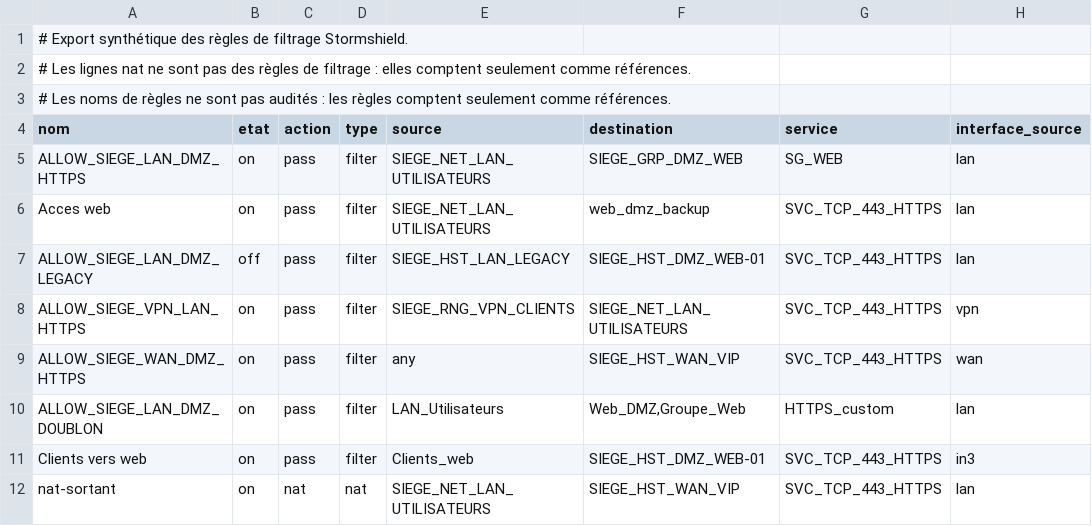
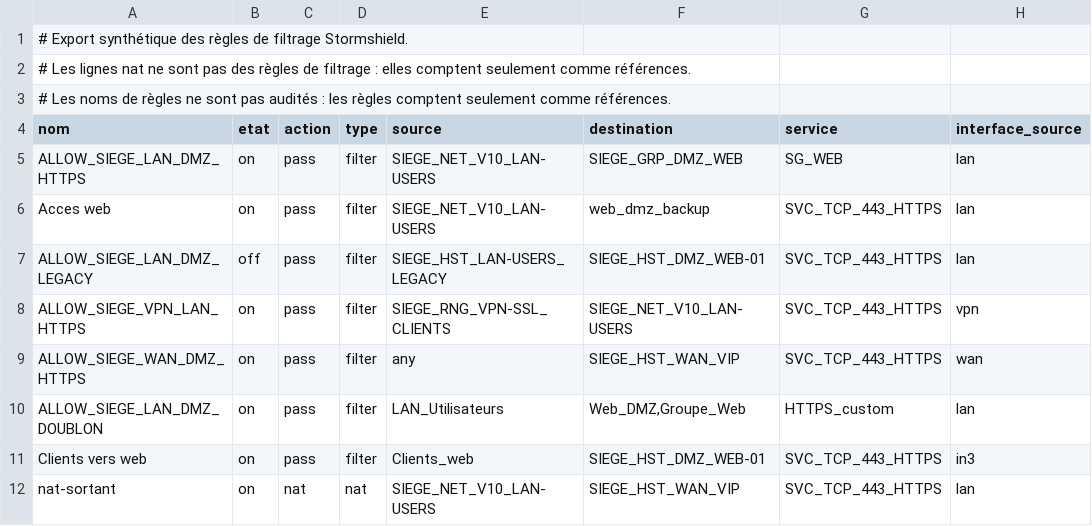
Before and after one commit to Neelei/nomemclature-fw, a CSV file: examples/stormshield/regles.csv, drawn as a sheet; only a part is shown; the diff names each change by its address in the sheet, - before the commit and + after, or states it on an @@ line.

```diff
--- a/examples/stormshield/regles.csv
+++ b/examples/stormshield/regles.csv
-E5:E6 (source): SIEGE_NET_LAN_UTILISATEURS
+E5:E6 (source): SIEGE_NET_V10_LAN-USERS
-E7 (source): SIEGE_HST_LAN_LEGACY
+E7 (source): SIEGE_HST_LAN-USERS_LEGACY
-E8 (source): SIEGE_RNG_VPN_CLIENTS
+E8 (source): SIEGE_RNG_VPN-SSL_CLIENTS
-F8 (destination): SIEGE_NET_LAN_UTILISATEURS
+F8 (destination): SIEGE_NET_V10_LAN-USERS
-E12 (source): SIEGE_NET_LAN_UTILISATEURS
+E12 (source): SIEGE_NET_V10_LAN-USERS
```
Also changed, not shown: examples/stormshield/objets.csv, reseaux.exemple.csv, 20 other files.
